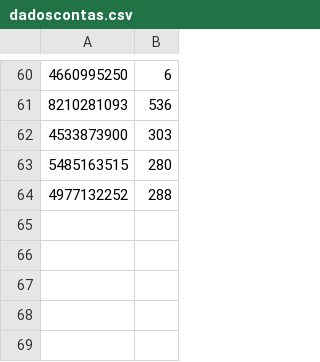
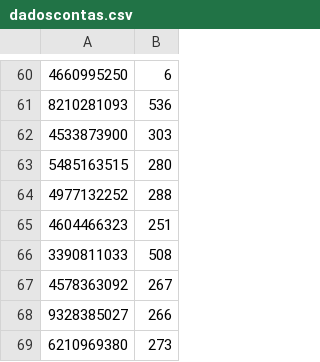
Before and after one commit to Gabrielcnetto/google-ads-get, a CSV file: dadoscontas.csv, drawn as a sheet; only a part is shown, gaps mark what is left out.

```diff
--- a/dadoscontas.csv
+++ b/dadoscontas.csv
@@ -64 +64,6 @@
 4977132252,288
+4604466323,251
+3390811033,508
+4578363092,267
+9328385027,266
+6210969380,273
```
Also changed, not shown: 1 other file.
